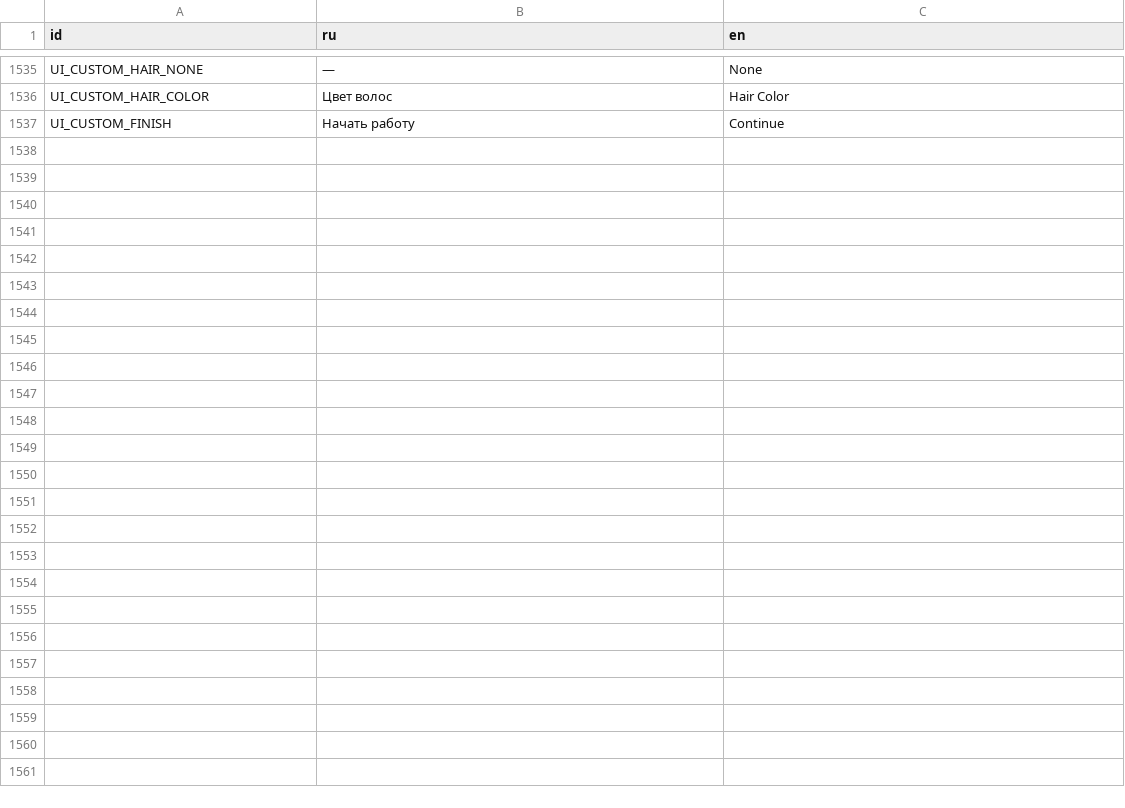
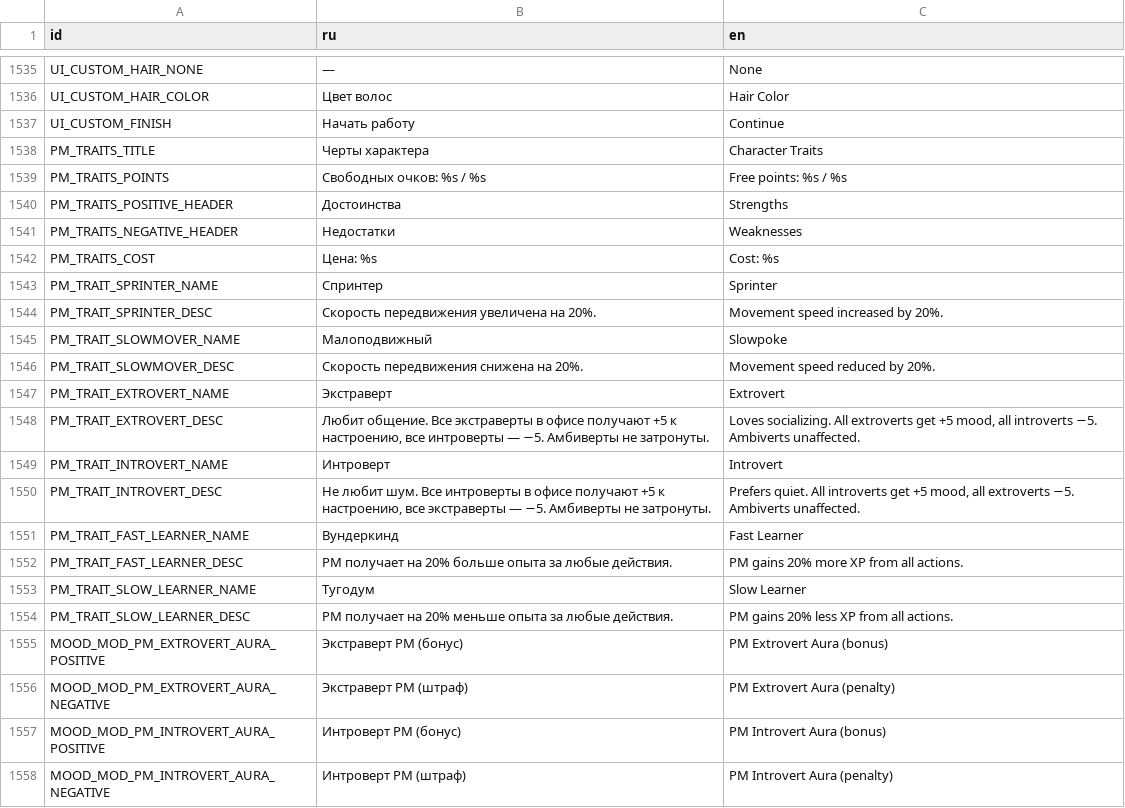
Before and after one commit to Esca69/project-manager-sim, a CSV file: Localization/translations.csv, drawn as a sheet; only a part is shown, gaps mark what is left out; the diff names each change by its address in the sheet, - before the commit and + after, or states it on an @@ line.

```diff
--- a/Localization/translations.csv
+++ b/Localization/translations.csv
+row 1538: PM_TRAITS_TITLE | Черты характера | Character Traits
+row 1539: PM_TRAITS_POINTS | Свободных очков: %s / %s | Free points: %s / %s
+row 1540: PM_TRAITS_POSITIVE_HEADER | Достоинства | Strengths
+row 1541: PM_TRAITS_NEGATIVE_HEADER | Недостатки | Weaknesses
+row 1542: PM_TRAITS_COST | Цена: %s | Cost: %s
+row 1543: PM_TRAIT_SPRINTER_NAME | Спринтер | Sprinter
+row 1544: PM_TRAIT_SPRINTER_DESC | Скорость передвижения увеличена на 20%. | Movement speed increased by 20%.
+row 1545: PM_TRAIT_SLOWMOVER_NAME | Малоподвижный | Slowpoke
+row 1546: PM_TRAIT_SLOWMOVER_DESC | Скорость передвижения снижена на 20%. | Movement speed reduced by 20%.
+row 1547: PM_TRAIT_EXTROVERT_NAME | Экстраверт | Extrovert
+row 1548: PM_TRAIT_EXTROVERT_DESC | Любит общение. Все экстраверты в офисе получают +5 к настроению, все интроверты — −5. Амбиверты не затронуты. | Loves socializing. All extroverts get +5 mood, all introverts −5. Ambiverts unaffected.
+row 1549: PM_TRAIT_INTROVERT_NAME | Интроверт | Introvert
+row 1550: PM_TRAIT_INTROVERT_DESC | Не любит шум. Все интроверты в офисе получают +5 к настроению, все экстраверты — −5. Амбиверты не затронуты. | Prefers quiet. All introverts get +5 mood, all extroverts −5. Ambiverts unaffected.
+row 1551: PM_TRAIT_FAST_LEARNER_NAME | Вундеркинд | Fast Learner
+row 1552: PM_TRAIT_FAST_LEARNER_DESC | PM получает на 20% больше опыта за любые действия. | PM gains 20% more XP from all actions.
+row 1553: PM_TRAIT_SLOW_LEARNER_NAME | Тугодум | Slow Learner
+row 1554: PM_TRAIT_SLOW_LEARNER_DESC | PM получает на 20% меньше опыта за любые действия. | PM gains 20% less XP from all actions.
+row 1555: MOOD_MOD_PM_EXTROVERT_AURA_POSITIVE | Экстраверт PM (бонус) | PM Extrovert Aura (bonus)
+row 1556: MOOD_MOD_PM_EXTROVERT_AURA_NEGATIVE | Экстраверт PM (штраф) | PM Extrovert Aura (penalty)
+row 1557: MOOD_MOD_PM_INTROVERT_AURA_POSITIVE | Интроверт PM (бонус) | PM Introvert Aura (bonus)
+row 1558: MOOD_MOD_PM_INTROVERT_AURA_NEGATIVE | Интроверт PM (штраф) | PM Introvert Aura (penalty)
```
Also changed, not shown: 5 other files.
